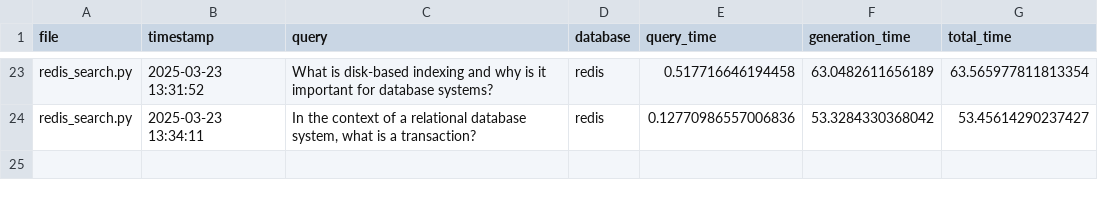
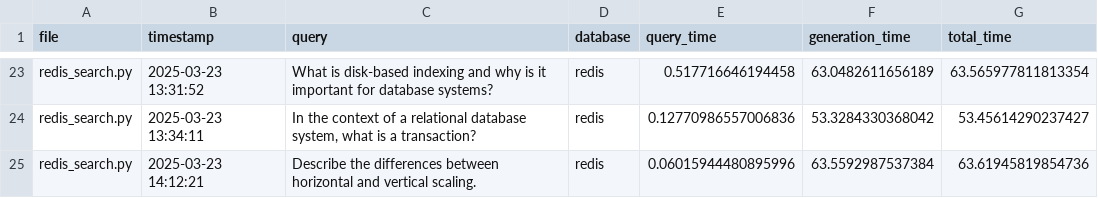
Before and after one commit to mmikanguyen/practical02, a CSV file: src/stats/redis_search.csv, drawn as a sheet; only a part is shown, gaps mark what is left out; the diff names each change by its address in the sheet, - before the commit and + after, or states it on an @@ line.

Commit message:
Update redis_search.csv

```diff
--- a/src/stats/redis_search.csv
+++ b/src/stats/redis_search.csv
+row 25: redis_search.py | 2025-03-23 14:12:21 | Describe the differences between horizontal and vertical scaling. | redis | 0.06015944480895996 | 63.5592987537384 | 63.61945819854736
```
